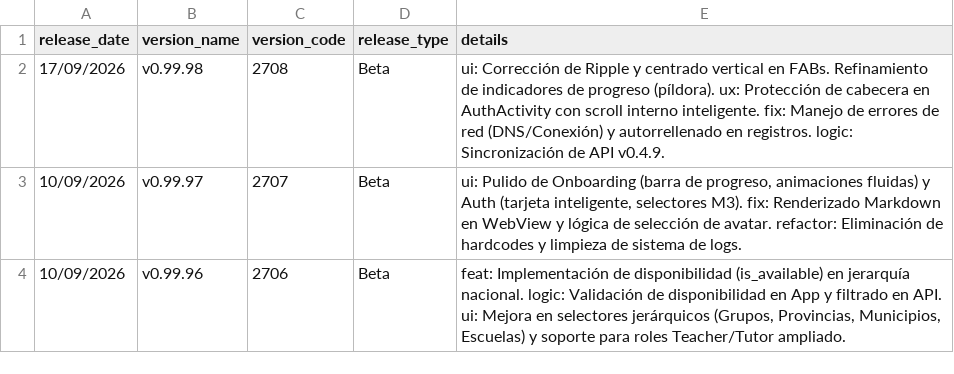
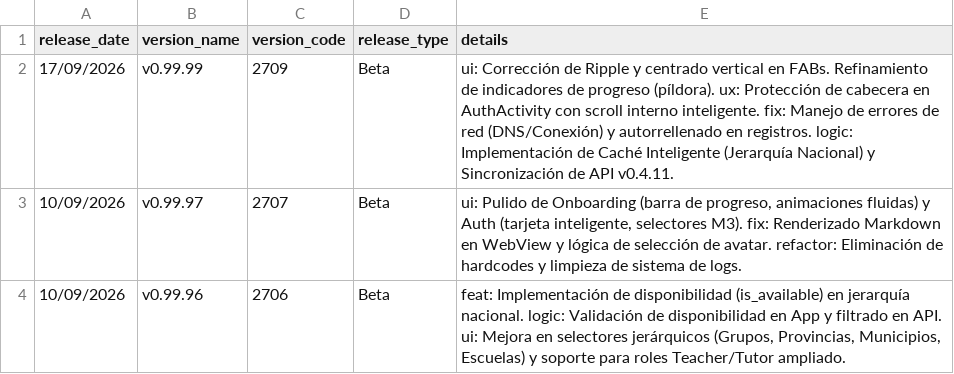
Before and after one commit to JiroxDEV/preusync-android, a CSV file: changelog_tech.csv, drawn as a sheet; only a part is shown.

```diff
--- a/changelog_tech.csv
+++ b/changelog_tech.csv
@@ -1,3 +1,3 @@
 release_date,version_name,version_code,release_type,details
-17/09/2026,v0.99.98,2708,Beta,"ui: Corrección de Ripple y centrado vertical en FABs. Refinamiento de indicadores de progreso (píldora). ux: Protección de cabecera en AuthActivity con scroll interno inteligente. fix: Manejo de errores de red (DNS/Conexión) y autorrellenado en registros. logic: Sincronización de API v0.4.9."
+17/09/2026,v0.99.99,2709,Beta,"ui: Corrección de Ripple y centrado vertical en FABs. Refinamiento de indicadores de progreso (píldora). ux: Protección de cabecera en AuthActivity con scroll interno inteligente. fix: Manejo de errores de red (DNS/Conexión) y autorrellenado en registros. logic: Implementación de Caché Inteligente (Jerarquía Nacional) y Sincronización de API v0.4.11."
 10/09/2026,v0.99.97,2707,Beta,"ui: Pulido de Onboarding (barra de progreso, animaciones fluidas) y Auth (tarjeta inteligente, selectores M3). fix: Renderizado Markdown en WebView y lógica de selección de avatar. refactor: Eliminación de hardcodes y limpieza de sistema de logs."
```
Also changed, not shown: changelog_public.csv, 10 other files.
